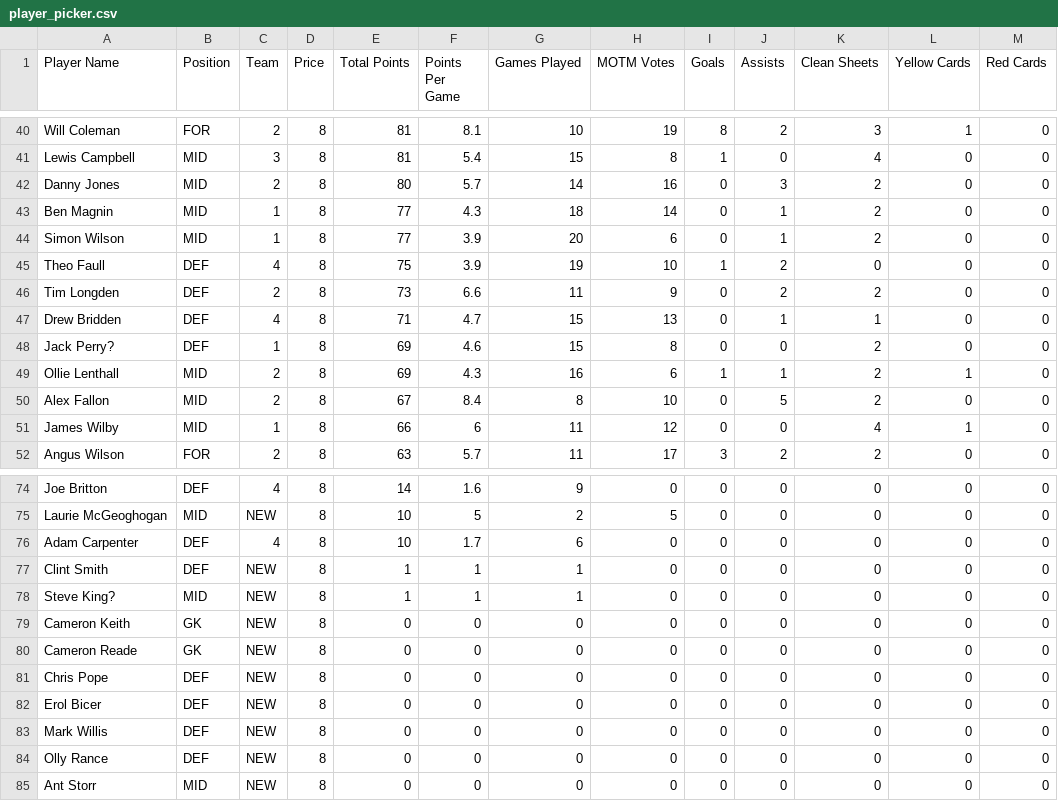
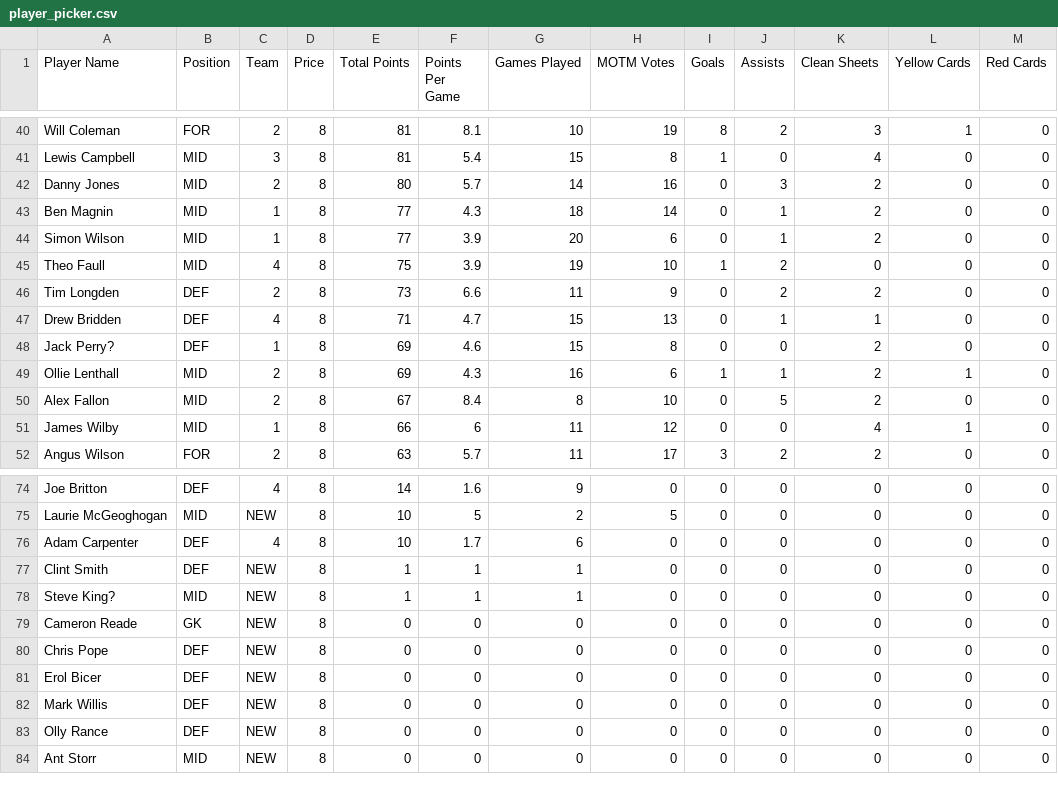
Before and after one commit to bm13563/torps-fpl, a CSV file: data/26_27/player_picker.csv, drawn as a sheet; only a part is shown, gaps mark what is left out.

Commit message:
PP Update GK

```diff
--- a/data/26_27/player_picker.csv
+++ b/data/26_27/player_picker.csv
@@ -44,3 +44,3 @@ Ben Magnin,MID,1,8,77,4.3,18,14,0,1,2,0,0
 Simon Wilson,MID,1,8,77,3.9,20,6,0,1,2,0,0
-Theo Faull,DEF,4,8,75,3.9,19,10,1,2,0,0,0
+Theo Faull,MID,4,8,75,3.9,19,10,1,2,0,0,0
 Tim Longden,DEF,2,8,73,6.6,11,9,0,2,2,0,0
@@ -78,3 +78,2 @@ Clint Smith,DEF,NEW,8,1,1,1,0,0,0,0,0,0
 Steve King?,MID,NEW,8,1,1,1,0,0,0,0,0,0
-Cameron Keith,GK,NEW,8,0,0,0,0,0,0,0,0,0
 Cameron Reade,GK,NEW,8,0,0,0,0,0,0,0,0,0
```
